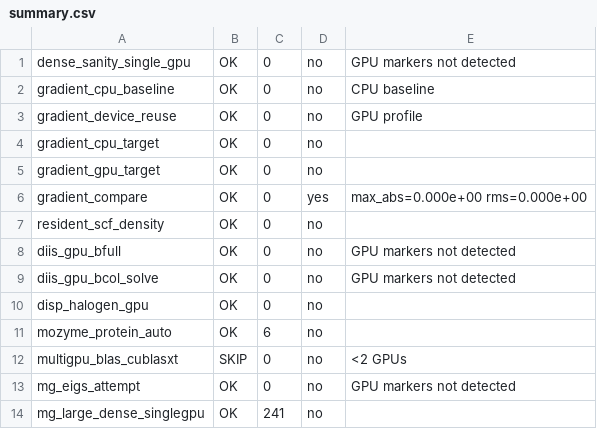
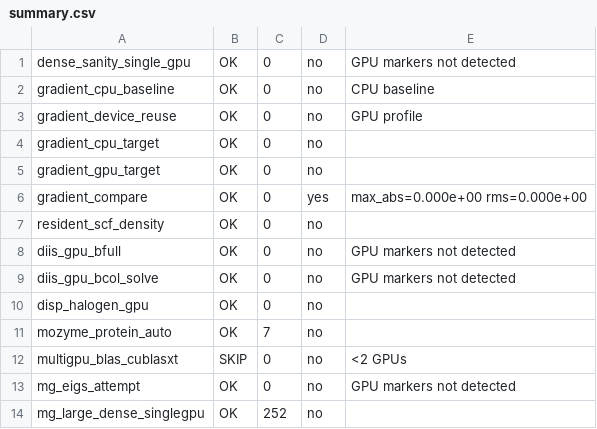
Before and after one commit to juvenalyosa/mopac_gpu, a CSV file: gpu_test_logs/summary.csv, drawn as a sheet.

```diff
--- a/gpu_test_logs/summary.csv
+++ b/gpu_test_logs/summary.csv
@@ -10,5 +10,5 @@ diis_gpu_bcol_solve;OK;0;no;GPU markers not detected
 disp_halogen_gpu;OK;0;no;
-mozyme_protein_auto;OK;6;no;
+mozyme_protein_auto;OK;7;no;
 multigpu_blas_cublasxt;SKIP;0;no;<2 GPUs
 mg_eigs_attempt;OK;0;no;GPU markers not detected
-mg_large_dense_singlegpu;OK;241;no;
+mg_large_dense_singlegpu;OK;252;no;
```
Also changed, not shown: 4 other files.
